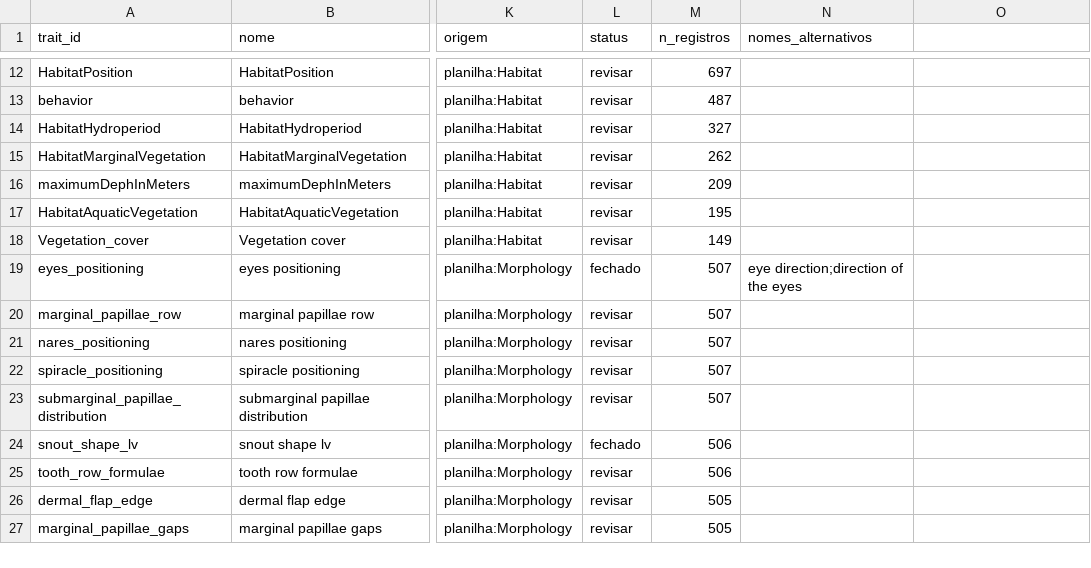
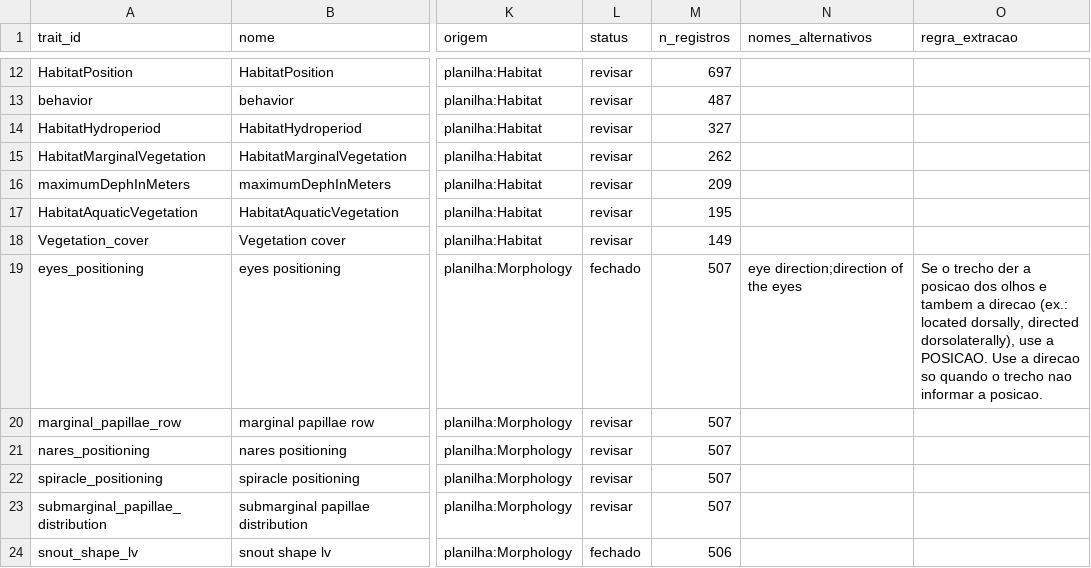
Before and after one commit to diogoprov/tadpole_lifehistory_database, a CSV file: inst/traits.csv, drawn as a sheet; only a part is shown, gaps mark what is left out; the shorter side is filled out with more unchanged rows; the diff names each change by its address in the sheet, - before the commit and + after, or states it on an @@ line.

```diff
--- a/inst/traits.csv
+++ b/inst/traits.csv
-O1: (empty)
+O1: regra_extracao
-O19 (regra_extracao): (empty)
+O19 (regra_extracao): Se o trecho der a posicao dos olhos e tambem a direcao (ex.: located dorsally, directed dorsolaterally), use a POSICAO. Use a direcao so quando o trecho nao informar a posicao.
```
Also changed, not shown: 2 other files.
